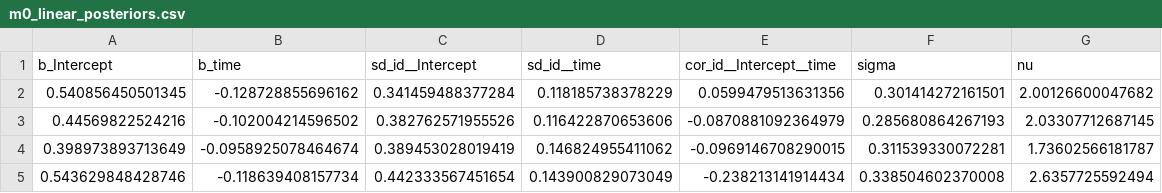
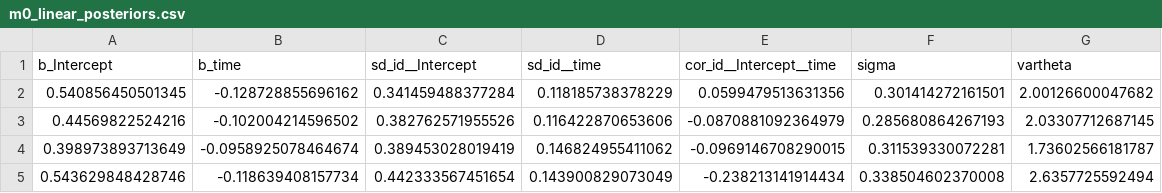
Before and after one commit to josefmana/dbs_cogPRED, a CSV file: mods/m0_linear_posteriors.csv, drawn as a sheet; only a part is shown.

Commit message:
better .csv for linear model export

```diff
--- a/mods/m0_linear_posteriors.csv
+++ b/mods/m0_linear_posteriors.csv
@@ -1,2 +1,2 @@
-b_Intercept,b_time,sd_id__Intercept,sd_id__time,cor_id__Intercept__time,sigma,nu
+b_Intercept,b_time,sd_id__Intercept,sd_id__time,cor_id__Intercept__time,sigma,vartheta
 0.540856450501345,-0.128728855696162,0.341459488377284,0.118185738378229,0.0599479513631356,0.301414272161501,2.00126600047682
```
Also changed, not shown: 2 other files.
